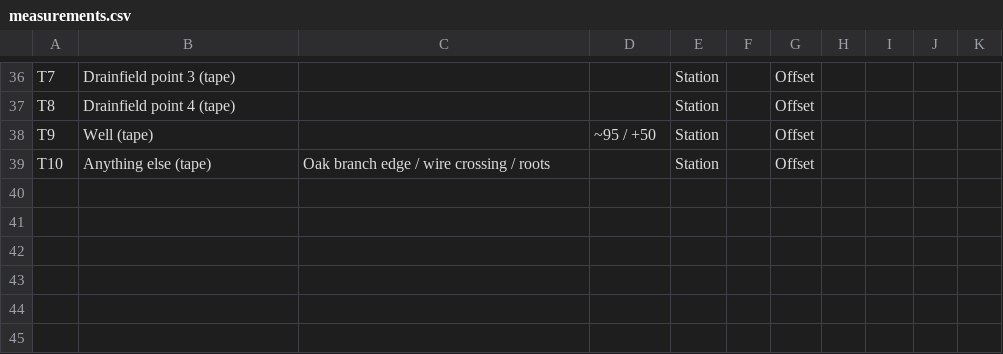
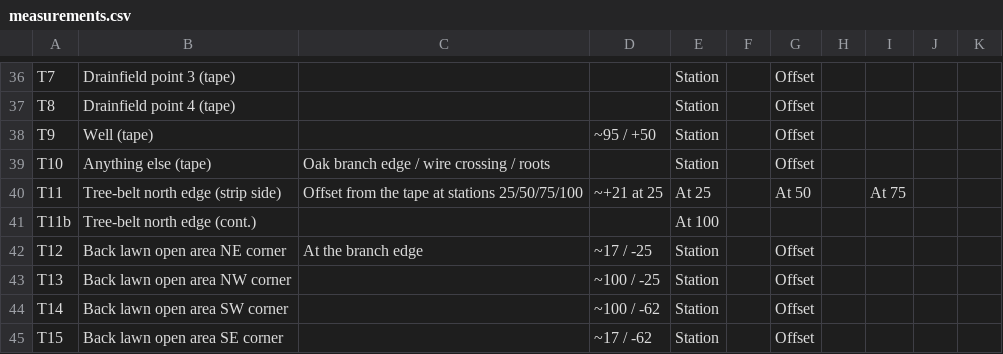
Before and after one commit to smprather/shed-design, a CSV file: site/measurements.csv, drawn as a sheet; only a part is shown, gaps mark what is left out; the diff names each change by its address in the sheet, - before the commit and + after, or states it on an @@ line.

```diff
--- a/site/measurements.csv
+++ b/site/measurements.csv
+row 40: T11 | Tree-belt north edge (strip side) | Offset from the tape at stations 25/50/75/100 | ~+21 at 25 | At 25 |  | At 50 |  | At 75
+row 41: T11b | Tree-belt north edge (cont.) |  |  | At 100
+row 42: T12 | Back lawn open area NE corner | At the branch edge | ~17 / -25 | Station |  | Offset
+row 43: T13 | Back lawn open area NW corner |  | ~100 / -25 | Station |  | Offset
+row 44: T14 | Back lawn open area SW corner |  | ~100 / -62 | Station |  | Offset
+row 45: T15 | Back lawn open area SE corner |  | ~17 / -62 | Station |  | Offset
```
Also changed, not shown: 6 other files.
